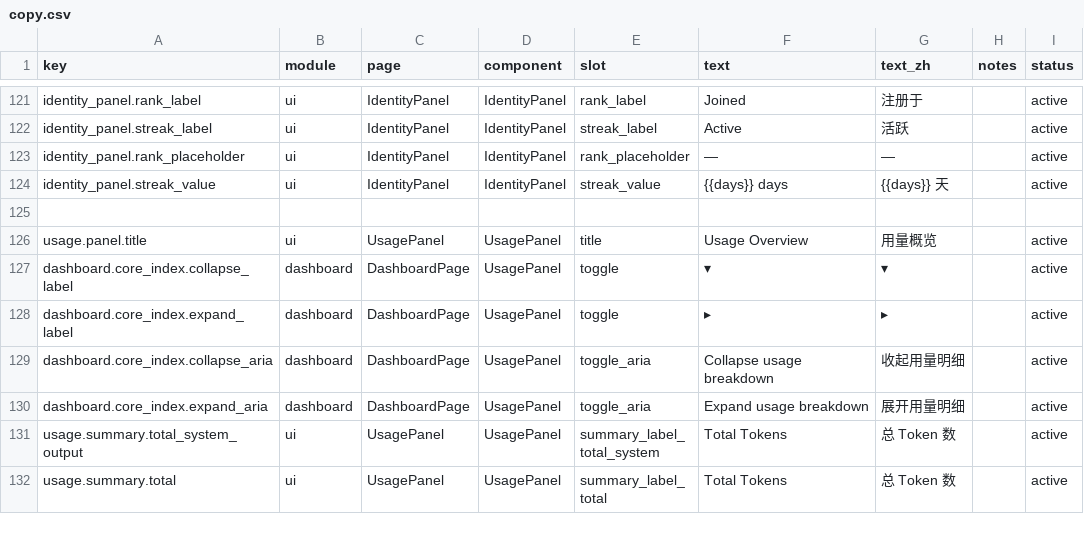
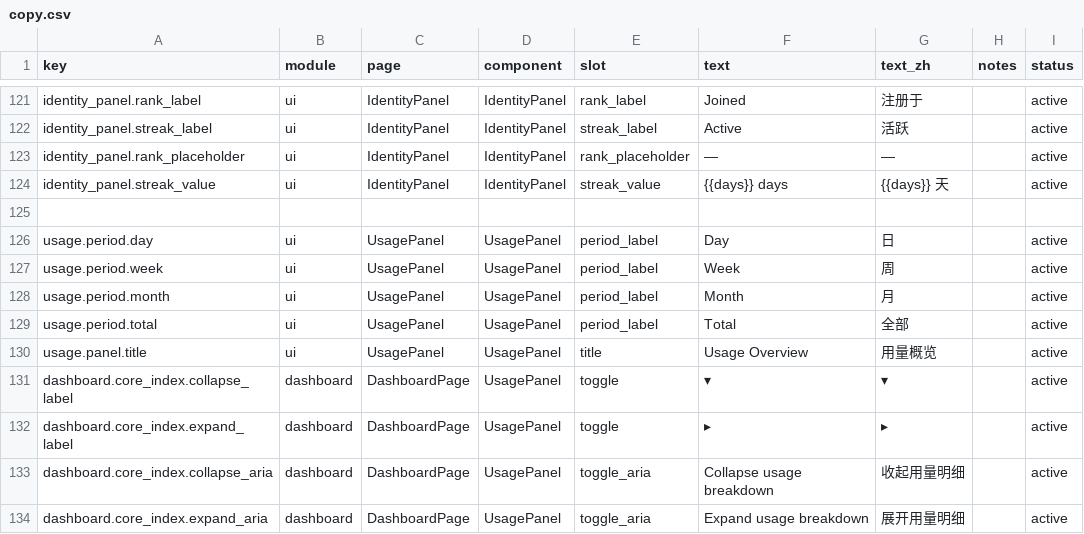
Before and after one commit to JayDaniel/vibeusage, a CSV file: dashboard/src/content/copy.csv, drawn as a sheet; only a part is shown, gaps mark what is left out; the shorter side is filled out with more unchanged rows.

Commit message:
feat(i18n): translate period buttons and add Landing page language toggle
- Add zh translations for Day/Week/Month/Total period buttons in copy.csv
- Update UsagePanel to use copy() for period labels with locale reactivity
- Add language toggle button to LandingView header

```diff
--- a/dashboard/src/content/copy.csv
+++ b/dashboard/src/content/copy.csv
@@ -125,2 +125,6 @@ identity_panel.streak_value,ui,IdentityPanel,IdentityPanel,streak_value,"{{days}
 
+usage.period.day,ui,UsagePanel,UsagePanel,period_label,"Day","日",,active
+usage.period.week,ui,UsagePanel,UsagePanel,period_label,"Week","周",,active
+usage.period.month,ui,UsagePanel,UsagePanel,period_label,"Month","月",,active
+usage.period.total,ui,UsagePanel,UsagePanel,period_label,"Total","全部",,active
 usage.panel.title,ui,UsagePanel,UsagePanel,title,"Usage Overview","用量概览",,active
```
Also changed, not shown: 1 other file.
